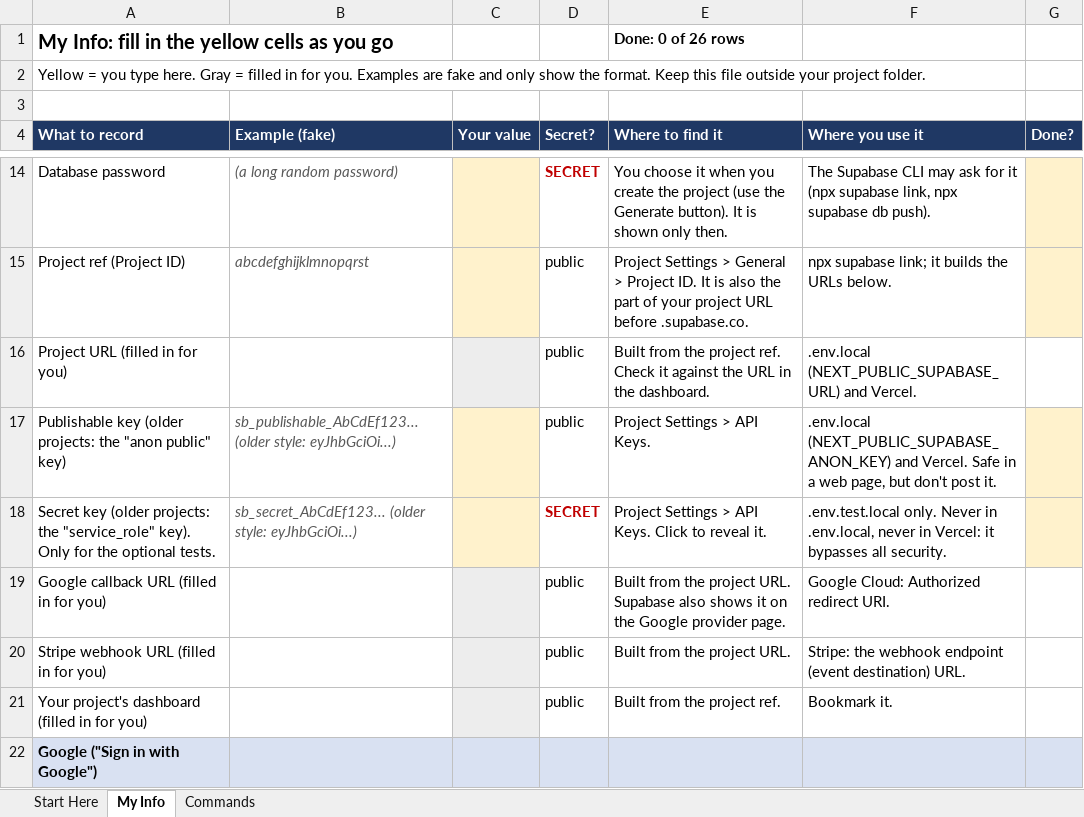
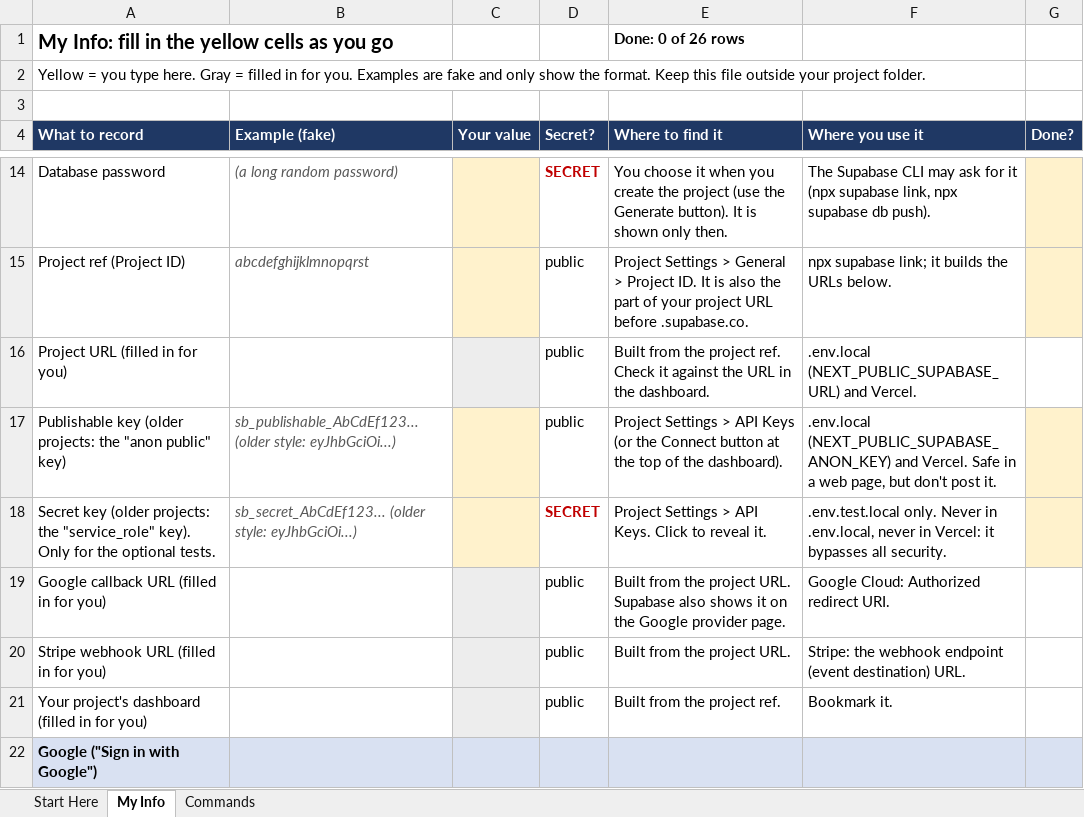
Before and after one commit to y-rosenthal/aiasd-in-progress, an Excel workbook: taskApp-setupWorksheet-v001.xlsx, sheet My Info, drawn as a sheet; only a part is shown, gaps mark what is left out; values as stored, in another font and other column widths than the file's, no borders; conditional formats not drawn; the diff names each change by its address in the sheet, - before the commit and + after, or states it on an @@ line.

```diff
--- a/taskApp-setupWorksheet-v001.xlsx (sheet My Info)
+++ b/taskApp-setupWorksheet-v001.xlsx (sheet My Info)
-E17 (Where to find it): …> API Keys.
+E17 (Where to find it): …> API Keys (or the Connect button at the top of the dashboard).
```
Also changed, not shown: sheet Commands, 2 other files.
